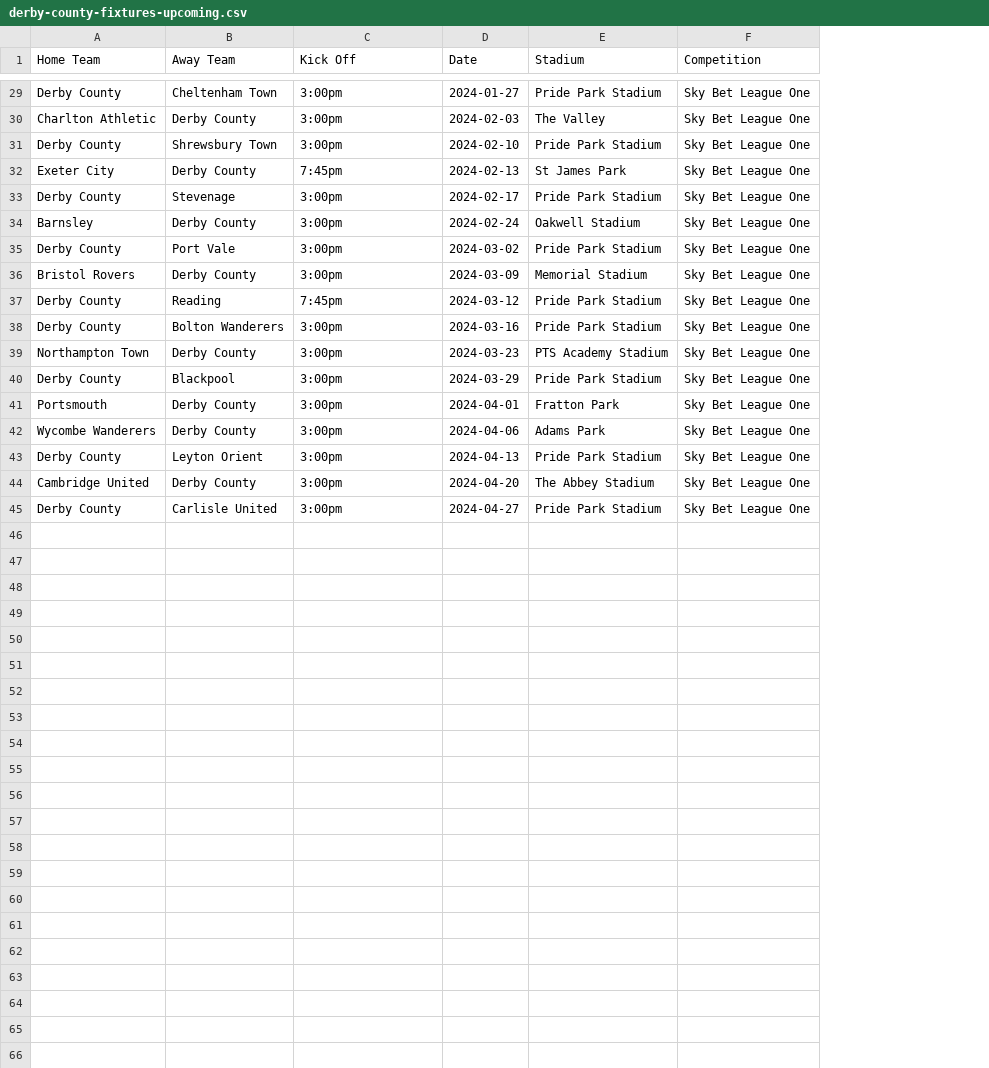
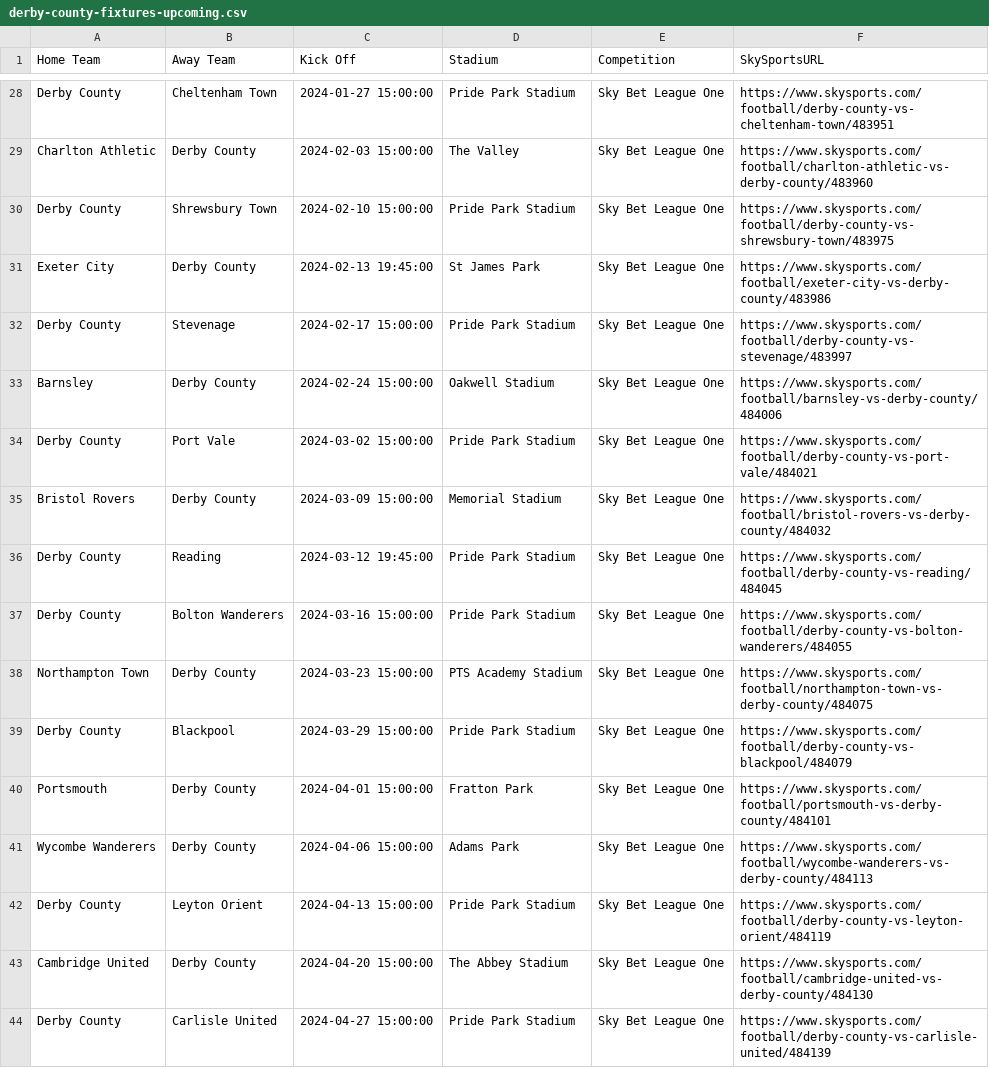
Before and after one commit to hazzaRR/footballFixturesScraper, a CSV file: derby-county-fixtures-upcoming.csv, drawn as a sheet; only a part is shown, gaps mark what is left out; removed rows and columns are numbered as before the commit, all else as after; the diff covers the shown part only; the diff names each change by its address in the sheet, - before the commit and + after, or states it on an @@ line.

Commit message:
updated scrapper to trasform kickoff string scraped from skysports website into a datetime object that will then be stored in a postgres database to then order fixtures by date by also create timers for a countdown until the next game. also storing the url to the game link

```diff
--- a/derby-county-fixtures-upcoming.csv
+++ b/derby-county-fixtures-upcoming.csv
-column D (Date), rows 29-45: 2024-01-27 | 2024-02-03 | 2024-02-10 | 2024-02-13 | 2024-02-17 | 2024-02-24 | 2024-03-02 | 2024-03-09 | 2024-03-12 | 2024-03-16 | 2024-03-23 | 2024-03-29 | 2024-04-01 | 2024-04-06 | 2024-04-13 | 2024-04-20 | 2024-04-27
+column F (SkySportsURL), rows 28-44: https://www.skysports.com/football/derby-county-vs-cheltenham-town/483951 | https://www.skysports.com/football/charlton-athletic-vs-derby-county/483960 | https://www.skysports.com/football/derby-county-vs-shrewsbury-town/483975 | https://www.skysports.com/football/exeter-city-vs-derby-county/483986 | https://www.skysports.com/football/derby-county-vs-stevenage/483997 | https://www.skysports.com/football/barnsley-vs-derby-county/484006 | https://www.skysports.com/football/derby-county-vs-port-vale/484021 | https://www.skysports.com/football/bristol-rovers-vs-derby-county/484032 | https://www.skysports.com/football/derby-county-vs-reading/484045 | https://www.skysports.com/football/derby-county-vs-bolton-wanderers/484055 | https://www.skysports.com/football/northampton-town-vs-derby-county/484075 | https://www.skysports.com/football/derby-county-vs-blackpool/484079 | https://www.skysports.com/football/portsmouth-vs-derby-county/484101 | https://www.skysports.com/football/wycombe-wanderers-vs-derby-county/484113 | https://www.skysports.com/football/derby-county-vs-leyton-orient/484119 | https://www.skysports.com/football/cambridge-united-vs-derby-county/484130 | https://www.skysports.com/football/derby-county-vs-carlisle-united/484139
-C28 (Kick Off): 3:00pm
+C28 (Kick Off): 2024-01-27 15:00:00
-C29 (Kick Off): 3:00pm
+C29 (Kick Off): 2024-02-03 15:00:00
-C30 (Kick Off): 3:00pm
+C30 (Kick Off): 2024-02-10 15:00:00
-C31 (Kick Off): 7:45pm
+C31 (Kick Off): 2024-02-13 19:45:00
-C32 (Kick Off): 3:00pm
+C32 (Kick Off): 2024-02-17 15:00:00
-C33 (Kick Off): 3:00pm
+C33 (Kick Off): 2024-02-24 15:00:00
-C34 (Kick Off): 3:00pm
+C34 (Kick Off): 2024-03-02 15:00:00
-C35 (Kick Off): 3:00pm
+C35 (Kick Off): 2024-03-09 15:00:00
-C36 (Kick Off): 7:45pm
+C36 (Kick Off): 2024-03-12 19:45:00
-C37 (Kick Off): 3:00pm
+C37 (Kick Off): 2024-03-16 15:00:00
-C38 (Kick Off): 3:00pm
+C38 (Kick Off): 2024-03-23 15:00:00
-C39 (Kick Off): 3:00pm
+C39 (Kick Off): 2024-03-29 15:00:00
-C40 (Kick Off): 3:00pm
+C40 (Kick Off): 2024-04-01 15:00:00
-C41 (Kick Off): 3:00pm
+C41 (Kick Off): 2024-04-06 15:00:00
-C42 (Kick Off): 3:00pm
+C42 (Kick Off): 2024-04-13 15:00:00
-C43 (Kick Off): 3:00pm
+C43 (Kick Off): 2024-04-20 15:00:00
-C44 (Kick Off): 3:00pm
+C44 (Kick Off): 2024-04-27 15:00:00
```
Also changed, not shown: 1 removed row and 26 edited cells elsewhere in this file, 4 other files.
